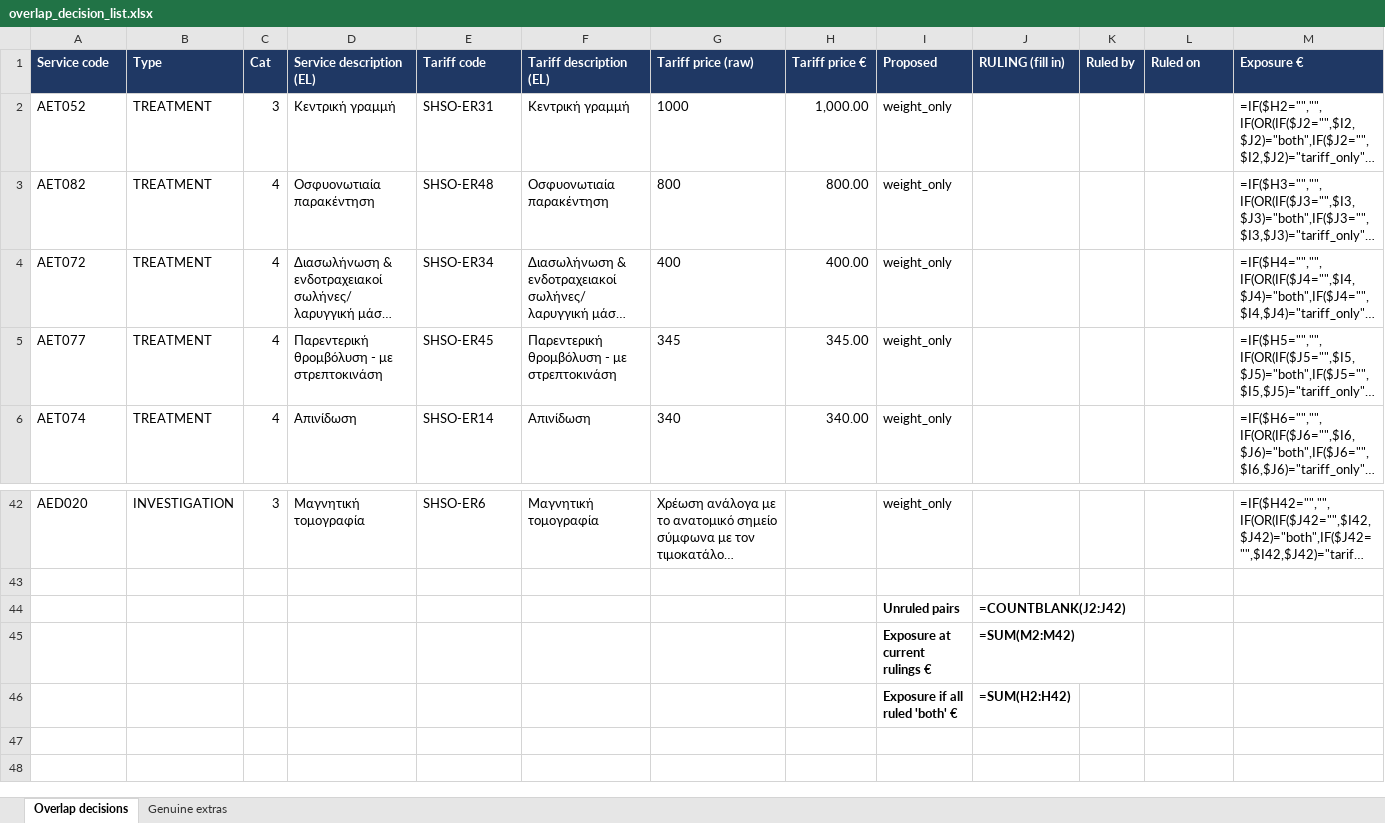
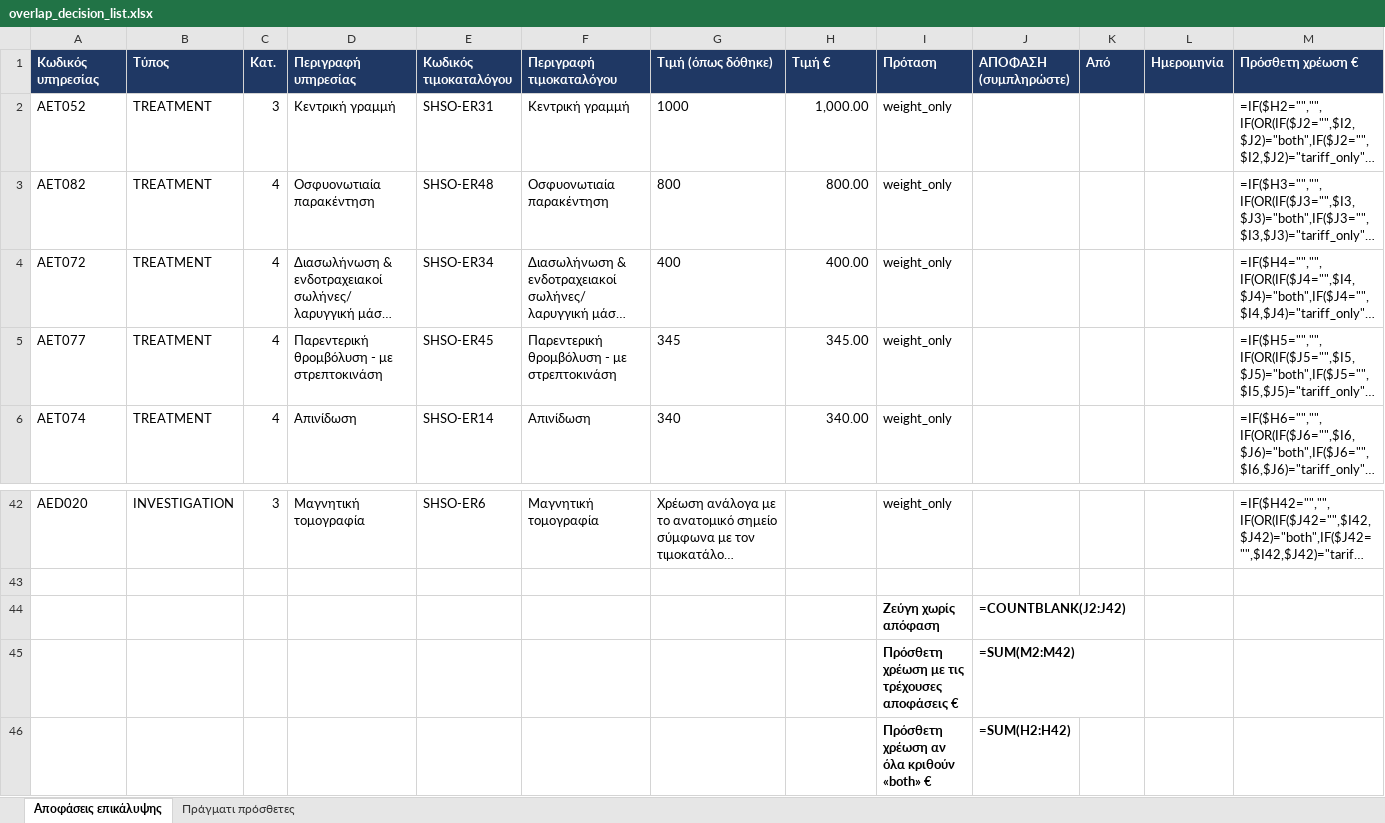
Before and after one commit to msouzou-debug/marsou, an Excel workbook: docs/overlap_decision_list.xlsx, sheet Αποφάσεις επικάλυψης, drawn as a sheet; only a part is shown, gaps mark what is left out; long unchanged cells end in …; values as stored, in another font and other column widths than the file's, no borders; formulas without a stored value are shown as written; removed rows and columns are numbered as before the commit, all else as after; the diff names each change by its address in the sheet, - before the commit and + after, or states it on an @@ line.

```diff
--- a/docs/overlap_decision_list.xlsx (sheet Αποφάσεις επικάλυψης)
+++ b/docs/overlap_decision_list.xlsx (sheet Αποφάσεις επικάλυψης)
-sheet tab: Overlap decisions
+sheet tab: Αποφάσεις επικάλυψης
-sheet tab: Genuine extras
+sheet tab: Πράγματι πρόσθετες
-row 1: Service code | Type | Cat | Service description (EL) | Tariff code | Tariff description (EL) | Tariff price (raw) | Tariff price € | Proposed | RULING (fill in) | Ruled by | Ruled on | Exposure €
+row 1: Κωδικός υπηρεσίας | Τύπος | Κατ. | Περιγραφή υπηρεσίας | Κωδικός τιμοκαταλόγου | Περιγραφή τιμοκαταλόγου | Τιμή (όπως δόθηκε) | Τιμή € | Πρόταση | ΑΠΟΦΑΣΗ (συμπληρώστε) | Από | Ημερομηνία | Πρόσθετη χρέωση €
-I44: Unruled pairs
+I44: Ζεύγη χωρίς απόφαση
-I45: Exposure at current rulings €
+I45: Πρόσθετη χρέωση με τις τρέχουσες αποφάσεις €
-I46: Exposure if all ruled 'both' €
+I46: Πρόσθετη χρέωση αν όλα κριθούν «both» €
```
Also changed, not shown: sheet Πράγματι πρόσθετες, 3 other files.
